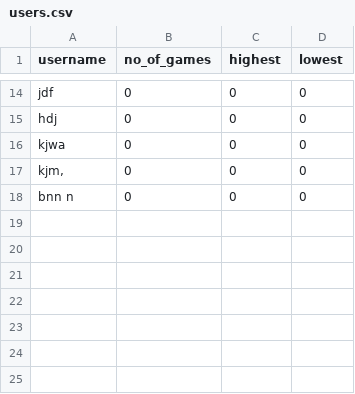
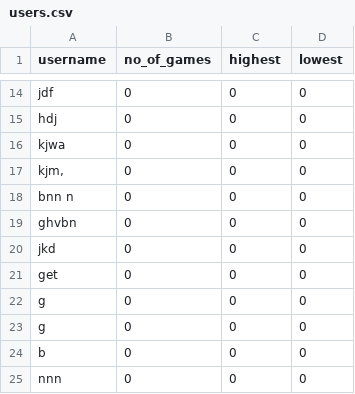
Before and after one commit to techpulse0000-hub/code-collection, a CSV file: quiz app/users.csv, drawn as a sheet; only a part is shown, gaps mark what is left out; the diff names each change by its address in the sheet, - before the commit and + after, or states it on an @@ line.

```diff
--- a/quiz app/users.csv
+++ b/quiz app/users.csv
+row 19: ghvbn | 0 | 0 | 0
+row 20: jkd | 0 | 0 | 0
+row 21: get | 0 | 0 | 0
+row 22: g | 0 | 0 | 0
+row 23: g | 0 | 0 | 0
+row 24: b | 0 | 0 | 0
+row 25: nnn | 0 | 0 | 0
```
Also changed, not shown: 10 other files.
